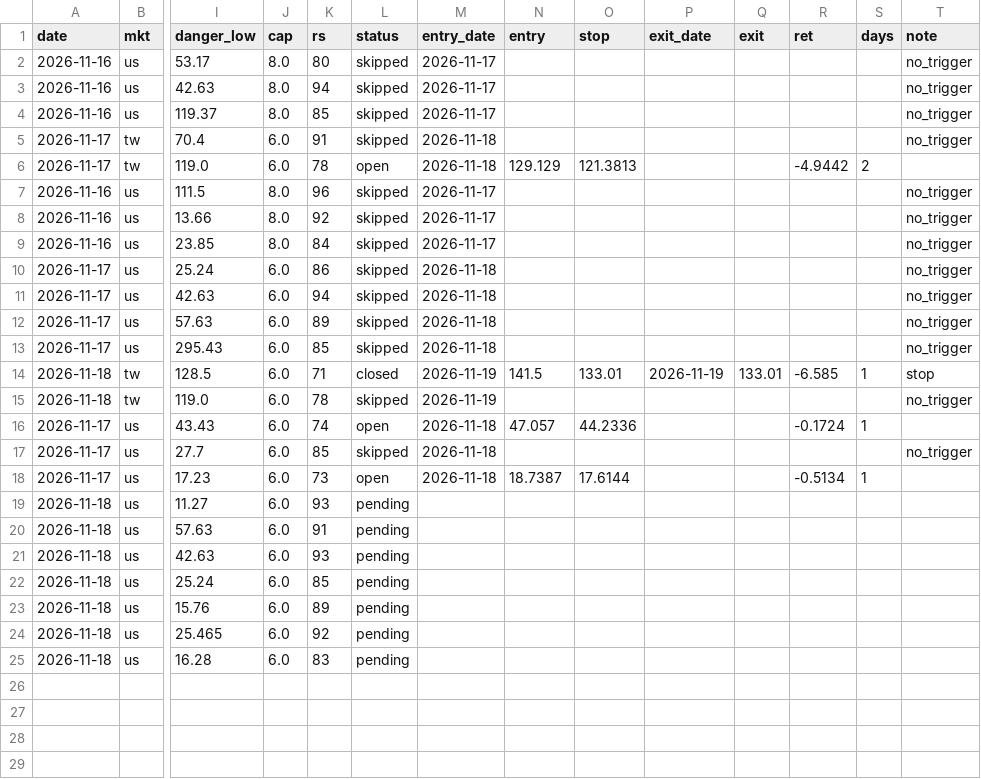
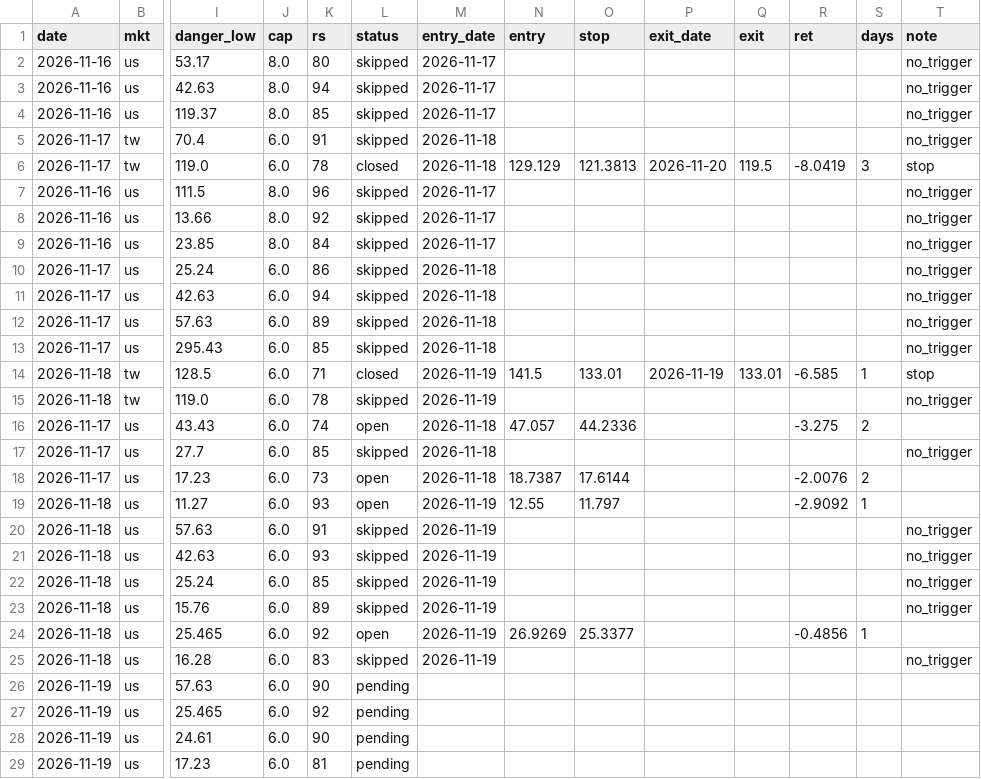
Before and after one commit to hsuan122/Mark_stock, a CSV file: paper_ledger.csv, drawn as a sheet; only a part is shown, gaps mark what is left out; rows hold the shown columns only; the diff names each change by its address in the sheet, - before the commit and + after, or states it on an @@ line.

```diff
--- a/paper_ledger.csv
+++ b/paper_ledger.csv
-L6 (status): open
+L6 (status): closed
-P6 (exit_date): (empty)
+P6 (exit_date): 2026-11-20
-Q6 (exit): (empty)
+Q6 (exit): 119.5
-R6 (ret): -4.9442
+R6 (ret): -8.0419
-S6 (days): 2
+S6 (days): 3
-T6 (note): (empty)
+T6 (note): stop
-R16 (ret): -0.1724
+R16 (ret): -3.275
-S16 (days): 1
+S16 (days): 2
-R18 (ret): -0.5134
+R18 (ret): -2.0076
-S18 (days): 1
+S18 (days): 2
-L19 (status): pending
+L19 (status): open
-M19:M25 (entry_date): (empty)
+M19:M25 (entry_date): 2026-11-19
-N19 (entry): (empty)
+N19 (entry): 12.55
-O19 (stop): (empty)
+O19 (stop): 11.797
-R19 (ret): (empty)
+R19 (ret): -2.9092
-S19 (days): (empty)
+S19 (days): 1
-L20:L23 (status): pending
+L20:L23 (status): skipped
-T20:T23 (note): (empty)
+T20:T23 (note): no_trigger
-L24 (status): pending
+L24 (status): open
-N24 (entry): (empty)
+N24 (entry): 26.9269
-O24 (stop): (empty)
+O24 (stop): 25.3377
-R24 (ret): (empty)
+R24 (ret): -0.4856
-S24 (days): (empty)
+S24 (days): 1
-L25 (status): pending
+L25 (status): skipped
-T25 (note): (empty)
+T25 (note): no_trigger
+row 26: 2026-11-19 | us | 57.63 | 6.0 | 90 | pending
+row 27: 2026-11-19 | us | 25.465 | 6.0 | 92 | pending
+row 28: 2026-11-19 | us | 24.61 | 6.0 | 90 | pending
+row 29: 2026-11-19 | us | 17.23 | 6.0 | 81 | pending
```
Also changed, not shown: 1 other file.
